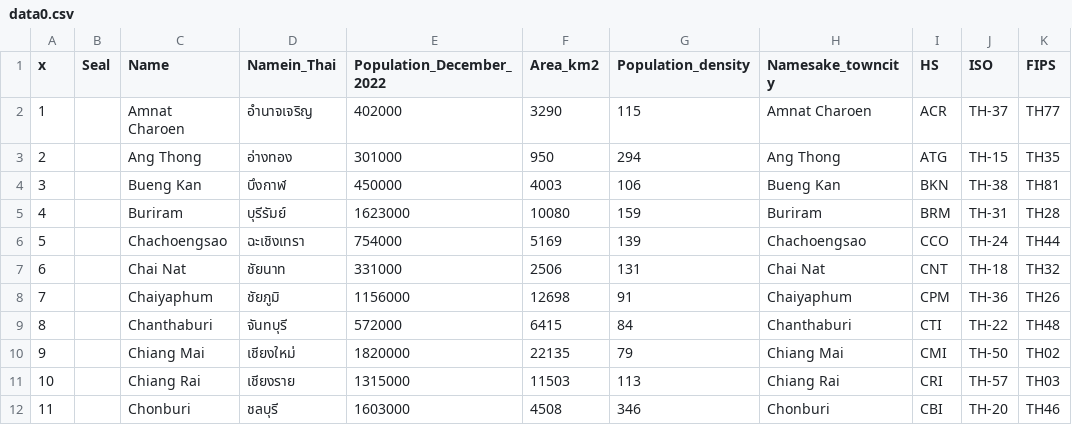
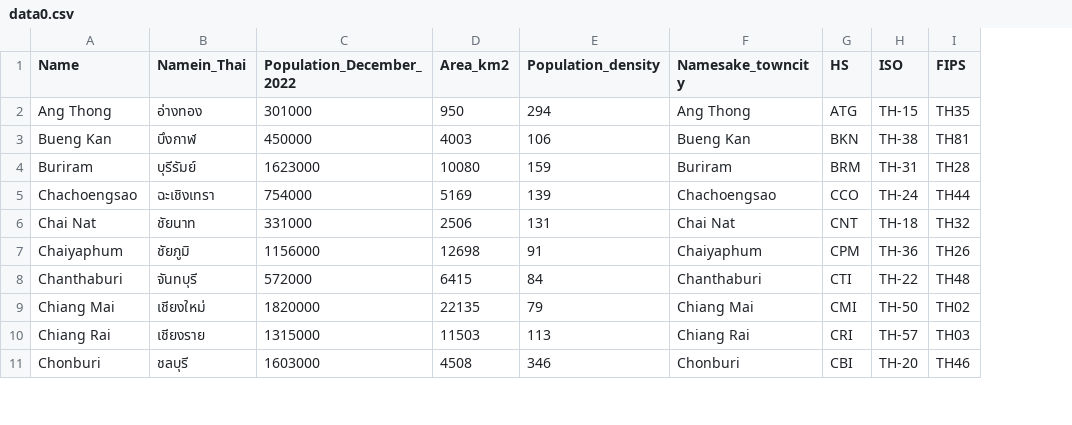
Before and after one commit to manzikki/dataspace, a CSV file: static/Thai/data0.csv, drawn as a sheet; only a part is shown; removed rows and columns are numbered as before the commit, all else as after; the diff names each change by its address in the sheet, - before the commit and + after, or states it on an @@ line.

```diff
--- a/static/Thai/data0.csv
+++ b/static/Thai/data0.csv
-column A (x), rows 3-12: 2 | 3 | 4 | 5 | 6 | 7 | 8 | 9 | 10 | 11
-column B (Seal), empty
-row 2: 1 |  | Amnat Charoen | อำนาจเจริญ | 402000 | 3290 | 115 | Amnat Charoen | ACR | TH-37 | TH77
```
Also changed, not shown: 1 other file.
